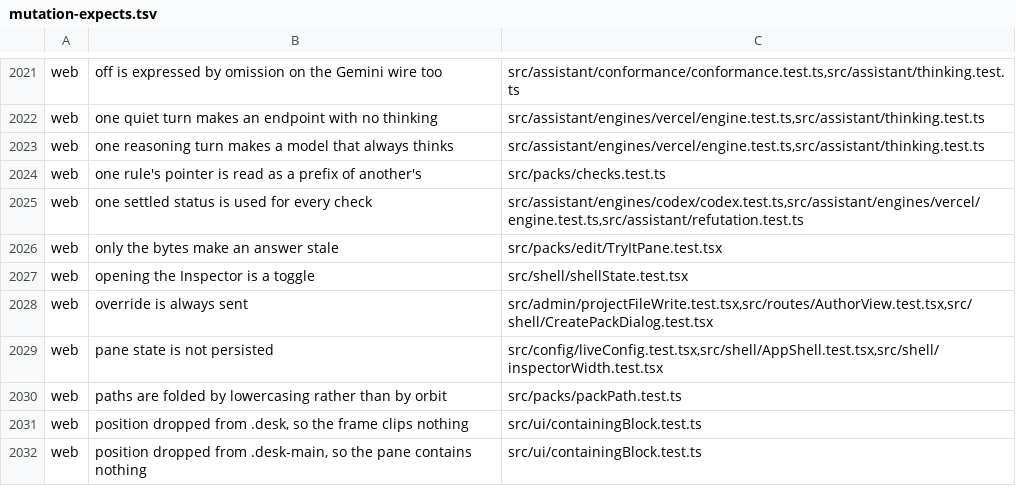
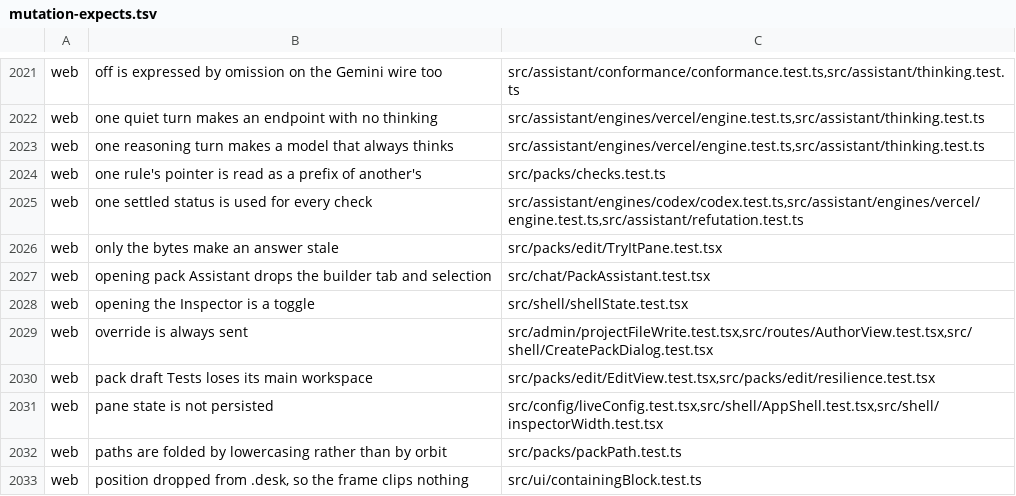
Before and after one commit to Judgment-Pack/judgment-pack-desk, a TSV file: scripts/mutation-expects.tsv, drawn as a sheet; only a part is shown, gaps mark what is left out; the shorter side is filled out with more unchanged rows; the diff names each change by its address in the sheet, - before the commit and + after, or states it on an @@ line.

Commit message:
test: record builder mutation regression coverage
Signed-off-by: kikashy <kikashy@hotmail.com>

```diff
--- a/scripts/mutation-expects.tsv
+++ b/scripts/mutation-expects.tsv
+row 2027: web | opening pack Assistant drops the builder tab and selection | src/chat/PackAssistant.test.tsx
+row 2030: web | pack draft Tests loses its main workspace | src/packs/edit/EditView.test.tsx,src/packs/edit/resilience.test.tsx
```
